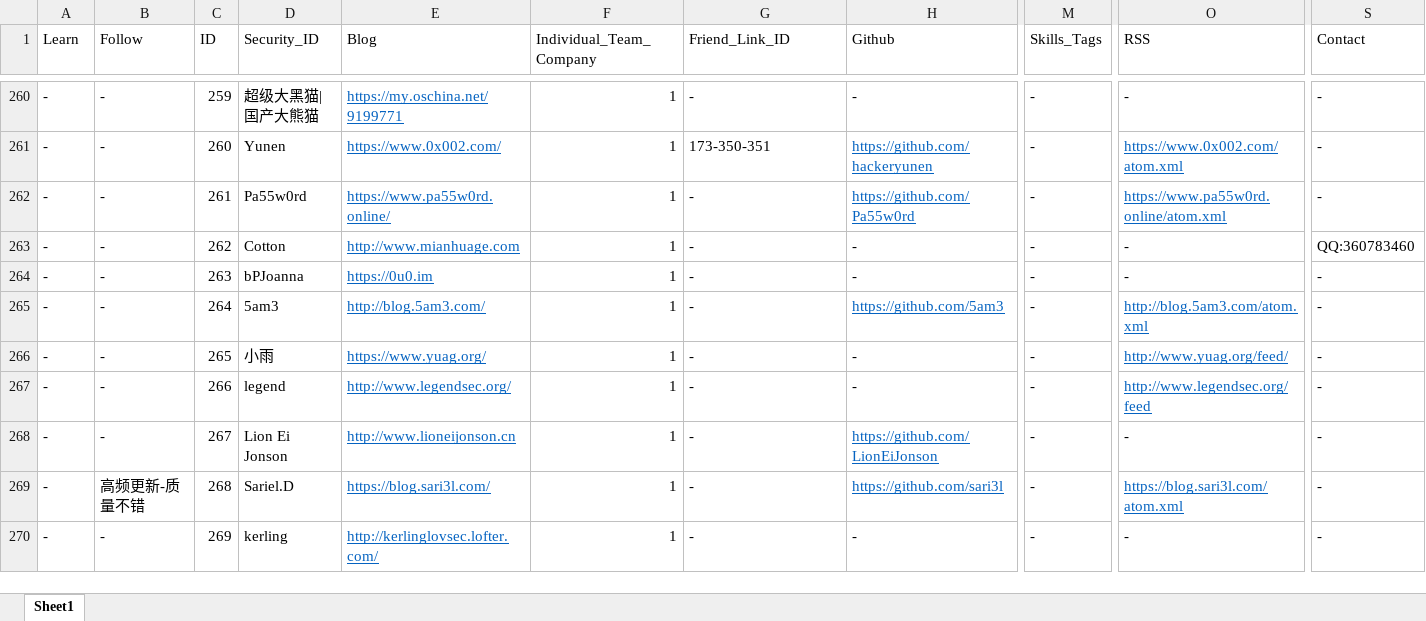
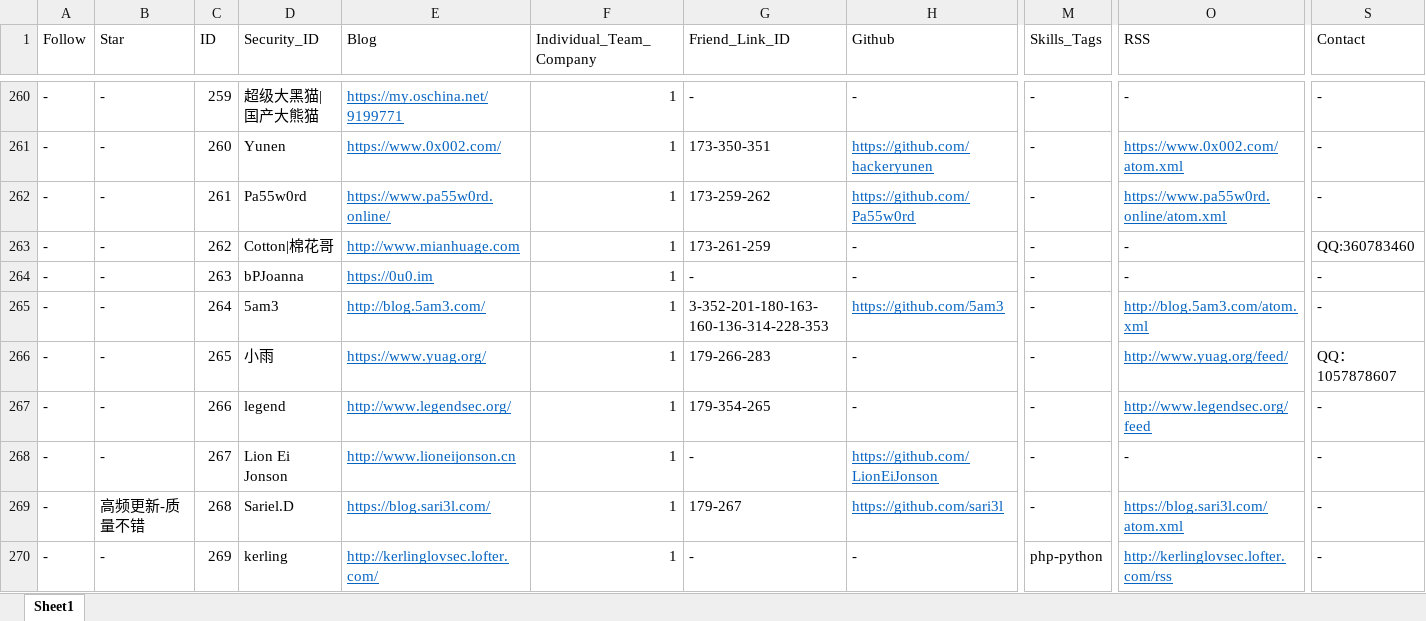
Before and after one commit to 404notf0und/Security-Data-Analysis-and-Visualization, an Excel workbook: 2018-2020国内安全圈活跃技术博主.xlsx, sheet Sheet1, drawn as a sheet; only a part is shown, gaps mark what is left out; values as stored, in another font and other column widths than the file's, no borders; the diff covers the shown part only; the diff names each change by its address in the sheet, - before the commit and + after, or states it on an @@ line.

```diff
--- a/2018-2020国内安全圈活跃技术博主.xlsx (sheet Sheet1)
+++ b/2018-2020国内安全圈活跃技术博主.xlsx (sheet Sheet1)
-A1: Learn
+A1: Follow
-B1: Follow
+B1: Star
-G262 (Friend_Link_ID): -
+G262 (Friend_Link_ID): 173-259-262
-D263 (Security_ID): Cotton
+D263 (Security_ID): Cotton|棉花哥
-G263 (Friend_Link_ID): -
+G263 (Friend_Link_ID): 173-261-259
-G265 (Friend_Link_ID): -
+G265 (Friend_Link_ID): 3-352-201-180-163-160-136-314-228-353
-G266 (Friend_Link_ID): -
+G266 (Friend_Link_ID): 179-266-283
-S266 (Contact): -
+S266 (Contact): QQ：1057878607
-G267 (Friend_Link_ID): -
+G267 (Friend_Link_ID): 179-354-265
-G269 (Friend_Link_ID): -
+G269 (Friend_Link_ID): 179-267
-M270 (Skills_Tags): -
+M270 (Skills_Tags): php-python
-O270 (RSS): -
+O270 (RSS): http://kerlinglovsec.lofter.com/rss
@@ O270 underline: off → on, text colour: black → #0563C1 @@
```
Also changed, not shown: 15 added rows, 17 edited cells and cell formats elsewhere in this sheet.
